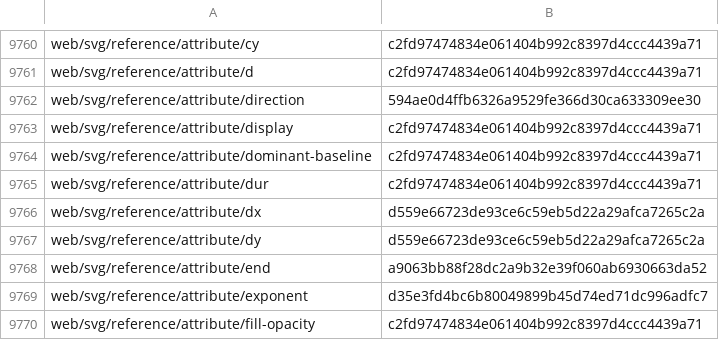
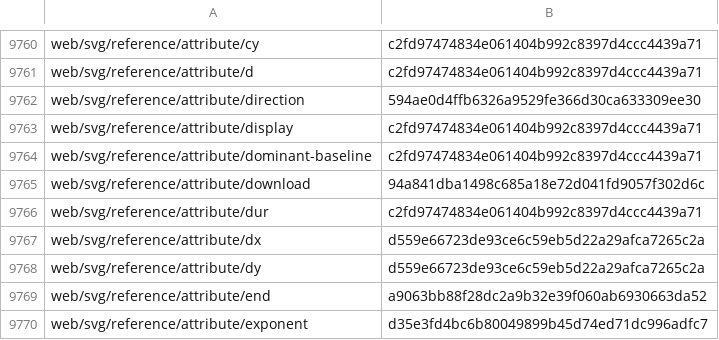
Before and after one commit to tristantheb/history-content-stats, a CSV file: history/logs-ja.csv, drawn as a sheet; only a part is shown, gaps mark what is left out; the shorter side is filled out with more unchanged rows; the diff names each change by its address in the sheet, - before the commit and + after, or states it on an @@ line.

Commit message:
sync(data): synchronize repositories data (#739)

```diff
--- a/history/logs-ja.csv
+++ b/history/logs-ja.csv
+row 9765: web/svg/reference/attribute/download | 94a841dba1498c685a18e72d041fd9057f302d6c
```
Also changed, not shown: statistics/parity-de.csv, statistics/parity-ja.csv, 1 other file.
